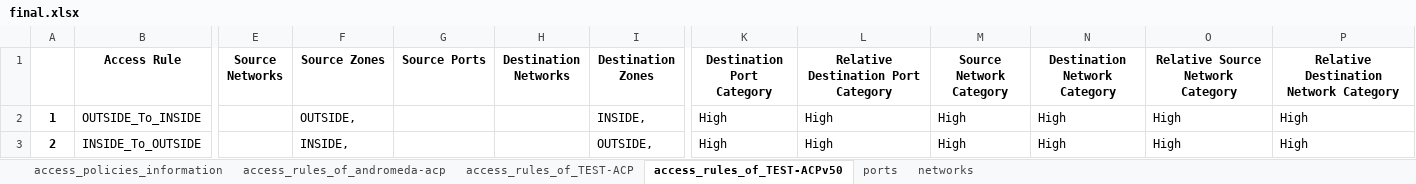
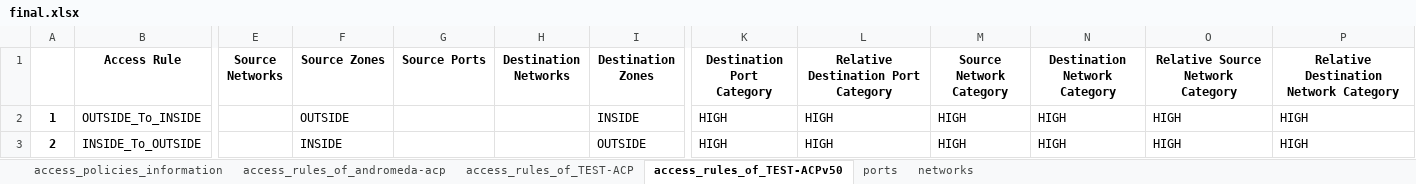
Before and after one commit to GetCon-Hungary/fmc-analyser, an Excel workbook: exports/final.xlsx, sheet access_rules_of_TEST-ACPv50, drawn as a sheet; only a part is shown, gaps mark what is left out; values as stored, in another font and other column widths than the file's, no borders; the diff names each change by its address in the sheet, - before the commit and + after, or states it on an @@ line.

Commit message:
fix test_ports

```diff
--- a/exports/final.xlsx (sheet access_rules_of_TEST-ACPv50)
+++ b/exports/final.xlsx (sheet access_rules_of_TEST-ACPv50)
-F2 (Source Zones): OUTSIDE,
+F2 (Source Zones): OUTSIDE
-I2 (Destination Zones): INSIDE,
+I2 (Destination Zones): INSIDE
-K2:K3 (Destination Port Category): High
+K2:K3 (Destination Port Category): HIGH
-L2:L3: High
+L2:L3: HIGH
-M2:M3 (Source Network Category): High
+M2:M3 (Source Network Category): HIGH
-N2:N3 (Destination Network Category): High
+N2:N3 (Destination Network Category): HIGH
-O2:O3 (Relative Source Network Category): High
+O2:O3 (Relative Source Network Category): HIGH
-P2:P3: High
+P2:P3: HIGH
-F3 (Source Zones): INSIDE,
+F3 (Source Zones): INSIDE
-I3 (Destination Zones): OUTSIDE,
+I3 (Destination Zones): OUTSIDE
```
Also changed, not shown: sheet access_rules_of_TEST-ACP, sheet access_policies_information, 1 other file.
